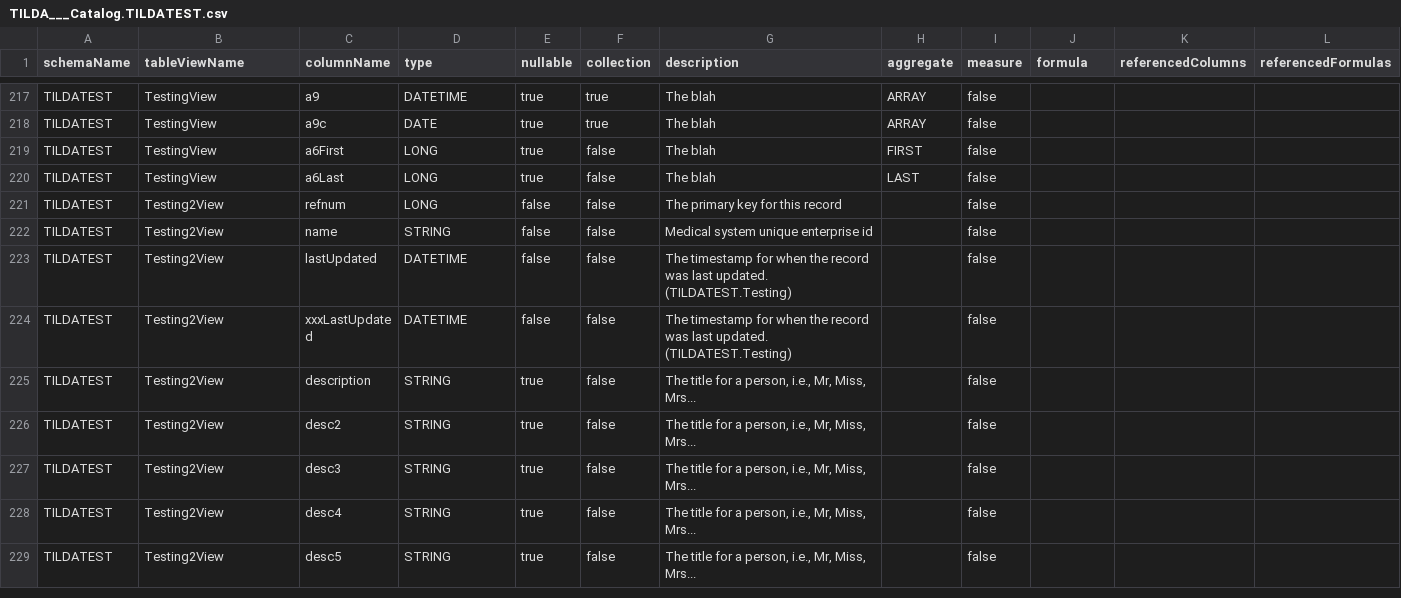
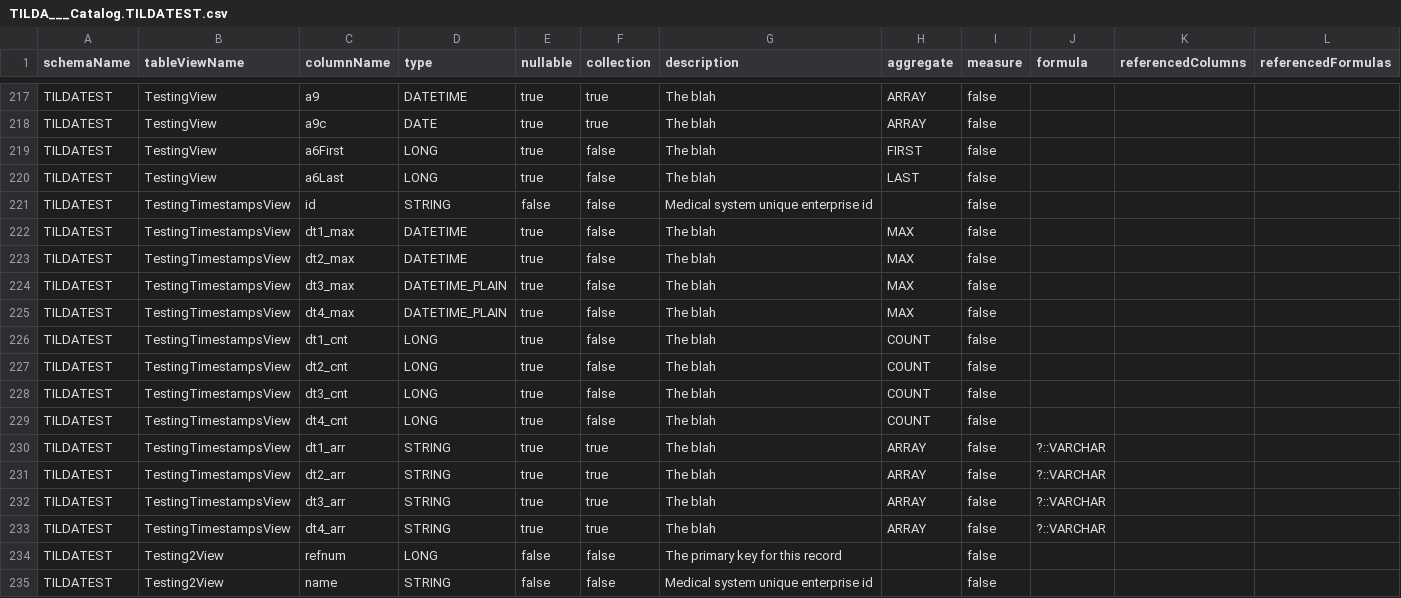
Before and after one commit to CapsicoHealth/Tilda, a CSV file: ut/tilda/data_test/_Tilda/TILDA___Catalog.TILDATEST.csv, drawn as a sheet; only a part is shown, gaps mark what is left out; the shorter side is filled out with more unchanged rows; the diff names each change by its address in the sheet, - before the commit and + after, or states it on an @@ line.

Commit message:
#817 test cases for timesatmp updates

```diff
--- a/ut/tilda/data_test/_Tilda/TILDA___Catalog.TILDATEST.csv
+++ b/ut/tilda/data_test/_Tilda/TILDA___Catalog.TILDATEST.csv
+row 221: TILDATEST | TestingTimestampsView | id | STRING | false | false | Medical system unique enterprise id |  | false
+row 222: TILDATEST | TestingTimestampsView | dt1_max | DATETIME | true | false | The blah | MAX | false
+row 223: TILDATEST | TestingTimestampsView | dt2_max | DATETIME | true | false | The blah | MAX | false
+row 224: TILDATEST | TestingTimestampsView | dt3_max | DATETIME_PLAIN | true | false | The blah | MAX | false
+row 225: TILDATEST | TestingTimestampsView | dt4_max | DATETIME_PLAIN | true | false | The blah | MAX | false
+row 226: TILDATEST | TestingTimestampsView | dt1_cnt | LONG | true | false | The blah | COUNT | false
+row 227: TILDATEST | TestingTimestampsView | dt2_cnt | LONG | true | false | The blah | COUNT | false
+row 228: TILDATEST | TestingTimestampsView | dt3_cnt | LONG | true | false | The blah | COUNT | false
+row 229: TILDATEST | TestingTimestampsView | dt4_cnt | LONG | true | false | The blah | COUNT | false
+row 230: TILDATEST | TestingTimestampsView | dt1_arr | STRING | true | true | The blah | ARRAY | false | ?::VARCHAR
+row 231: TILDATEST | TestingTimestampsView | dt2_arr | STRING | true | true | The blah | ARRAY | false | ?::VARCHAR
+row 232: TILDATEST | TestingTimestampsView | dt3_arr | STRING | true | true | The blah | ARRAY | false | ?::VARCHAR
+row 233: TILDATEST | TestingTimestampsView | dt4_arr | STRING | true | true | The blah | ARRAY | false | ?::VARCHAR
```
Also changed, not shown: 12 other files.
